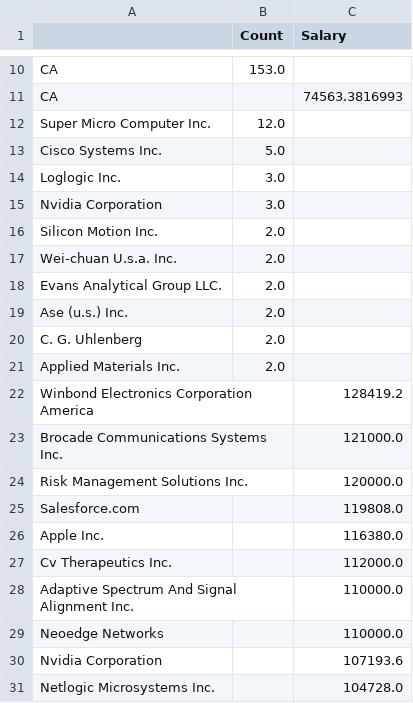
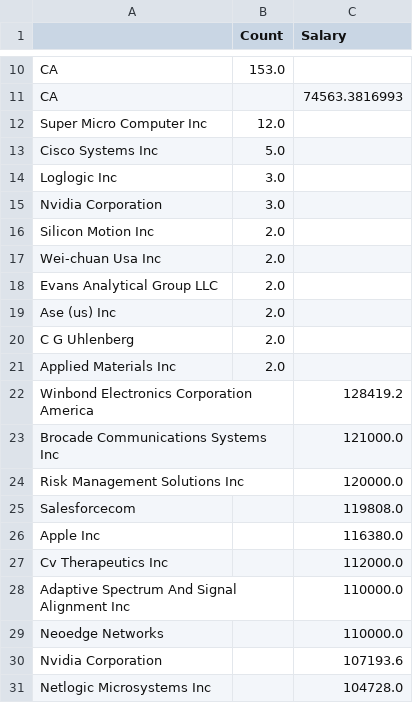
Before and after one commit to ktc312/personal_site, a CSV file: Taiwanese_PERM/perm_data_analysis/output/summarize_Bay Area2009.csv, drawn as a sheet; only a part is shown, gaps mark what is left out.

```diff
--- a/Taiwanese_PERM/perm_data_analysis/output/summarize_Bay Area2009.csv
+++ b/Taiwanese_PERM/perm_data_analysis/output/summarize_Bay Area2009.csv
@@ -11,21 +11,21 @@ CA,153.0,
 CA,,74563.3816993
-Super Micro Computer Inc.,12.0,
-Cisco Systems Inc.,5.0,
-Loglogic Inc.,3.0,
+Super Micro Computer Inc,12.0,
+Cisco Systems Inc,5.0,
+Loglogic Inc,3.0,
 Nvidia Corporation,3.0,
-Silicon Motion Inc.,2.0,
-Wei-chuan U.s.a. Inc.,2.0,
-Evans Analytical Group LLC.,2.0,
-Ase (u.s.) Inc.,2.0,
-C. G. Uhlenberg,2.0,
-Applied Materials Inc.,2.0,
+Silicon Motion Inc,2.0,
+Wei-chuan Usa Inc,2.0,
+Evans Analytical Group LLC,2.0,
+Ase (us) Inc,2.0,
+C G Uhlenberg,2.0,
+Applied Materials Inc,2.0,
 Winbond Electronics Corporation America,,128419.2
-Brocade Communications Systems Inc.,,121000.0
-Risk Management Solutions Inc.,,120000.0
-Salesforce.com,,119808.0
-Apple Inc.,,116380.0
-Cv Therapeutics Inc.,,112000.0
-Adaptive Spectrum And Signal Alignment Inc.,,110000.0
+Brocade Communications Systems Inc,,121000.0
+Risk Management Solutions Inc,,120000.0
+Salesforcecom,,119808.0
+Apple Inc,,116380.0
+Cv Therapeutics Inc,,112000.0
+Adaptive Spectrum And Signal Alignment Inc,,110000.0
 Neoedge Networks,,110000.0
 Nvidia Corporation,,107193.6
-Netlogic Microsystems Inc.,,104728.0
+Netlogic Microsystems Inc,,104728.0
```
Also changed, not shown: Taiwanese_PERM/perm_data_analysis/output/summarize_New York Metro2008.csv, Taiwanese_PERM/perm_data_analysis/output/summarize_New York Metro2010.csv, 22 other files.
